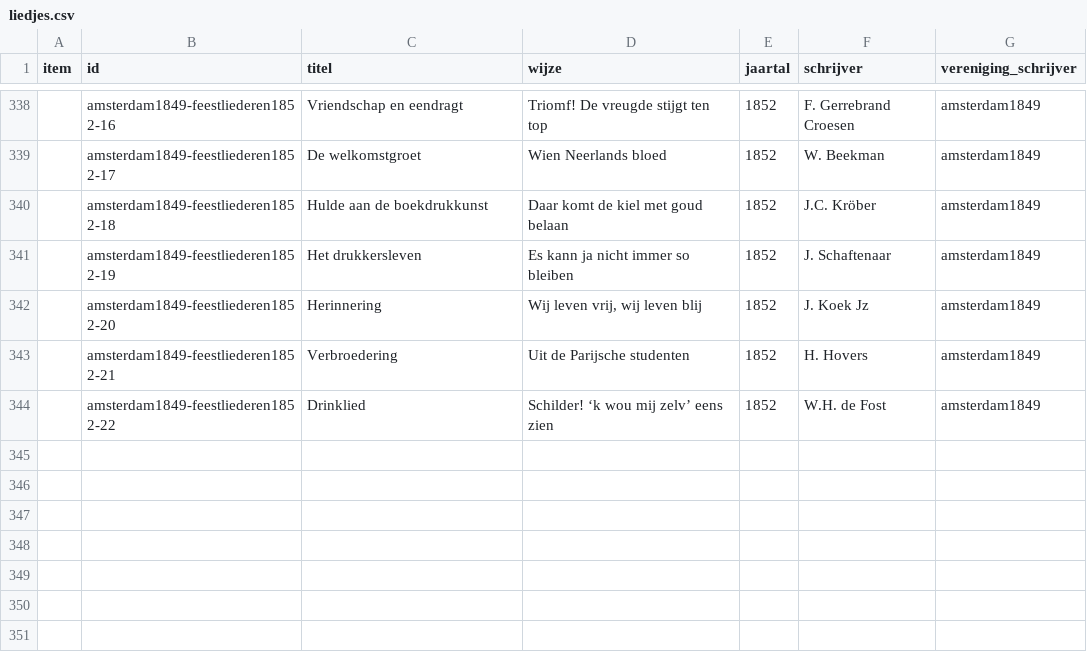
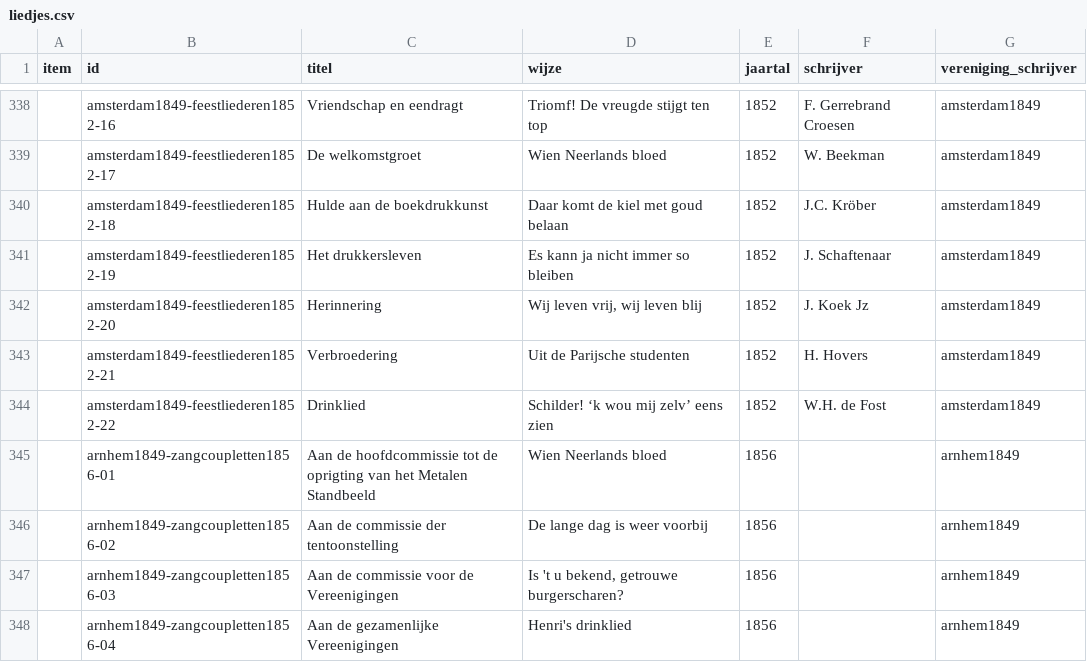
Before and after one commit to ivozandhuis/typografische-verenigingen, a CSV file: data/liedjes/liedjes.csv, drawn as a sheet; only a part is shown, gaps mark what is left out; the diff names each change by its address in the sheet, - before the commit and + after, or states it on an @@ line.

Commit message:
Added liedjes arnhem1849-zangcoupletten1856

```diff
--- a/data/liedjes/liedjes.csv
+++ b/data/liedjes/liedjes.csv
+row 345:  | arnhem1849-zangcoupletten1856-01 | Aan de hoofdcommissie tot de oprigting van het Metalen Standbeeld | Wien Neerlands bloed | 1856 |  | arnhem1849
+row 346:  | arnhem1849-zangcoupletten1856-02 | Aan de commissie der tentoonstelling | De lange dag is weer voorbij | 1856 |  | arnhem1849
+row 347:  | arnhem1849-zangcoupletten1856-03 | Aan de commissie voor de Vereenigingen | Is 't u bekend, getrouwe burgerscharen? | 1856 |  | arnhem1849
+row 348:  | arnhem1849-zangcoupletten1856-04 | Aan de gezamenlijke Vereenigingen | Henri's drinklied | 1856 |  | arnhem1849
```
Also changed, not shown: 5 other files.
